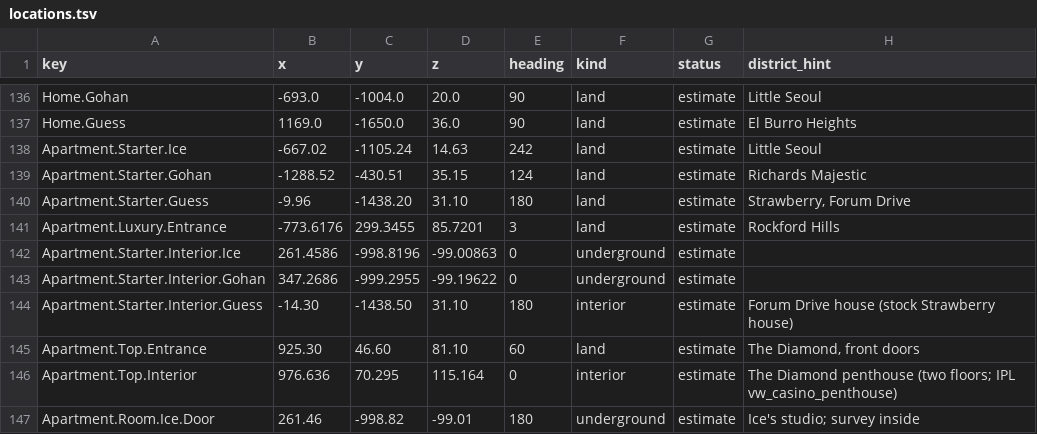
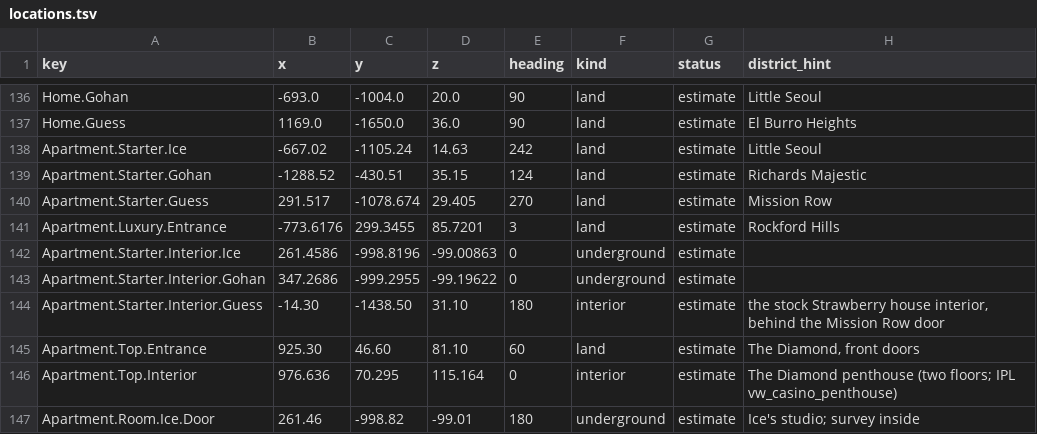
Before and after one commit to RonGdesigns/Customgta6, a TSV file: data/locations.tsv, drawn as a sheet; only a part is shown, gaps mark what is left out.

```diff
--- a/data/locations.tsv
+++ b/data/locations.tsv
@@ -139,3 +139,3 @@ Apartment.Starter.Ice	-667.02	-1105.24	14.63	242	land	estimate	Little Seoul
 Apartment.Starter.Gohan	-1288.52	-430.51	35.15	124	land	estimate	Richards Majestic
-Apartment.Starter.Guess	-9.96	-1438.20	31.10	180	land	estimate	Strawberry, Forum Drive
+Apartment.Starter.Guess	291.517	-1078.674	29.405	270	land	estimate	Mission Row
 Apartment.Luxury.Entrance	-773.6176	299.3455	85.7201	3	land	estimate	Rockford Hills
@@ -143,3 +143,3 @@ Apartment.Starter.Interior.Ice	261.4586	-998.8196	-99.00863	0	underground	estima
 Apartment.Starter.Interior.Gohan	347.2686	-999.2955	-99.19622	0	underground	estimate	
-Apartment.Starter.Interior.Guess	-14.30	-1438.50	31.10	180	interior	estimate	Forum Drive house (stock Strawberry house)
+Apartment.Starter.Interior.Guess	-14.30	-1438.50	31.10	180	interior	estimate	the stock Strawberry house interior, behind the Mission Row door
 Apartment.Top.Entrance	925.30	46.60	81.10	60	land	estimate	The Diamond, front doors
```
Also changed, not shown: 10 other files.
